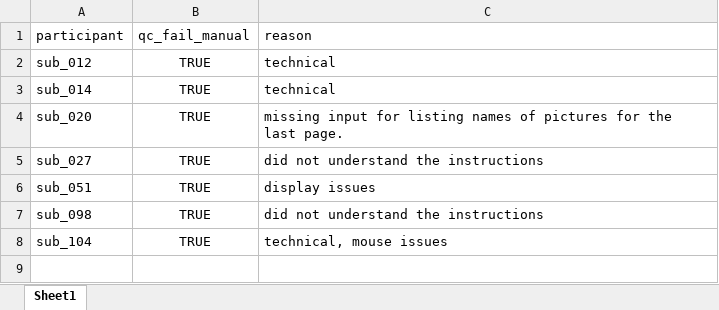
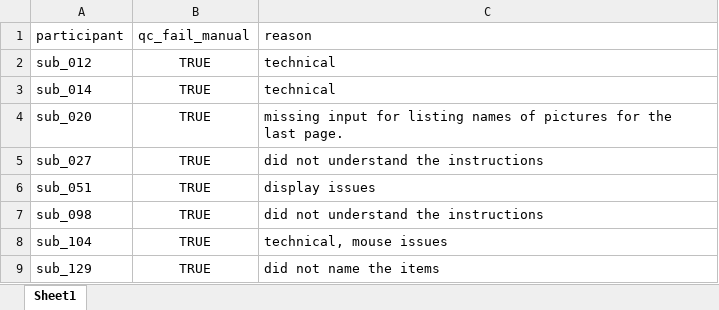
Before and after one commit to LevanBokeria/fast_schema_analysis_3, an Excel workbook: results/qc_check_sheets/qc_check_debrief_and_errors.xlsx, sheet Sheet1, drawn as a sheet; values as stored, in another font and other column widths than the file's, no borders; the diff names each change by its address in the sheet, - before the commit and + after, or states it on an @@ line.

```diff
--- a/results/qc_check_sheets/qc_check_debrief_and_errors.xlsx (sheet Sheet1)
+++ b/results/qc_check_sheets/qc_check_debrief_and_errors.xlsx (sheet Sheet1)
+row 9: sub_129 | TRUE | did not name the items
```
Also changed, not shown: 32 other files.
